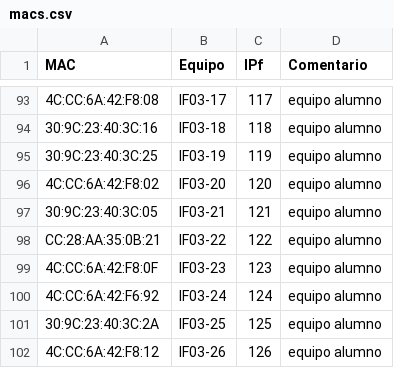
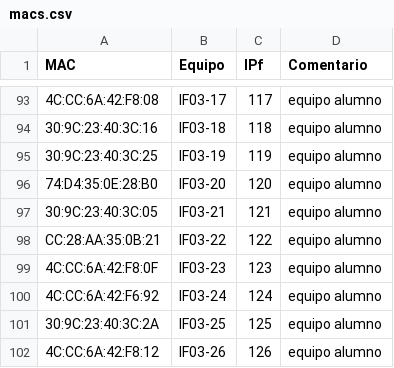
Before and after one commit to informatica-iesmhp/AULAS2627, a CSV file: macs.csv, drawn as a sheet; only a part is shown, gaps mark what is left out; the diff names each change by its address in the sheet, - before the commit and + after, or states it on an @@ line.

Commit message:
Update MAC address for IF03-20

```diff
--- a/macs.csv
+++ b/macs.csv
-A96 (MAC): 4C:CC:6A:42:F8:02
+A96 (MAC): 74:D4:35:0E:28:B0
```
